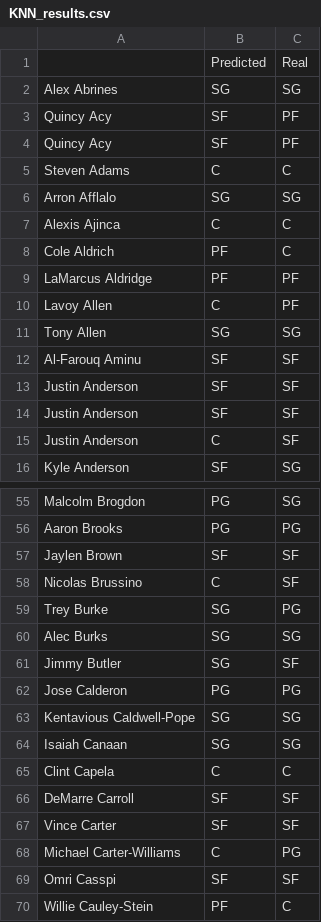
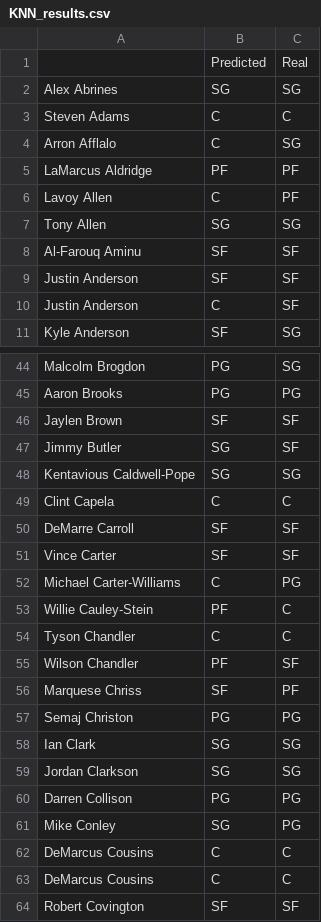
Before and after one commit to OneZeroBeatz/NBAPlayersPositionPredicition, a CSV file: KNN_results.csv, drawn as a sheet; only a part is shown, gaps mark what is left out; the shorter side is filled out with more unchanged rows; the diff covers the shown part only.

```diff
--- a/KNN_results.csv
+++ b/KNN_results.csv
@@ -2,8 +2,4 @@
 Alex Abrines,SG,SG
-Quincy Acy,SF,PF
-Quincy Acy,SF,PF
 Steven Adams,C,C
-Arron Afflalo,SG,SG
-Alexis Ajinca,C,C
-Cole Aldrich,PF,C
+Arron Afflalo,C,SG
 LaMarcus Aldridge,PF,PF
@@ -12,3 +8,2 @@ Tony Allen,SG,SG
 Al-Farouq Aminu,SF,SF
-Justin Anderson,SF,SF
 Justin Anderson,SF,SF
@@ -57,9 +46,4 @@ Aaron Brooks,PG,PG
 Jaylen Brown,SF,SF
-Nicolas Brussino,C,SF
-Trey Burke,SG,PG
-Alec Burks,SG,SG
 Jimmy Butler,SG,SF
-Jose Calderon,PG,PG
 Kentavious Caldwell-Pope,SG,SG
-Isaiah Canaan,SG,SG
 Clint Capela,C,C
@@ -68,3 +52,2 @@ Vince Carter,SF,SF
 Michael Carter-Williams,C,PG
-Omri Casspi,SF,SF
 Willie Cauley-Stein,PF,C
```
Also changed, not shown: 1 added row, 41 removed rows and 21 edited cells elsewhere in this file, RFC_results.csv, 3 other files.
